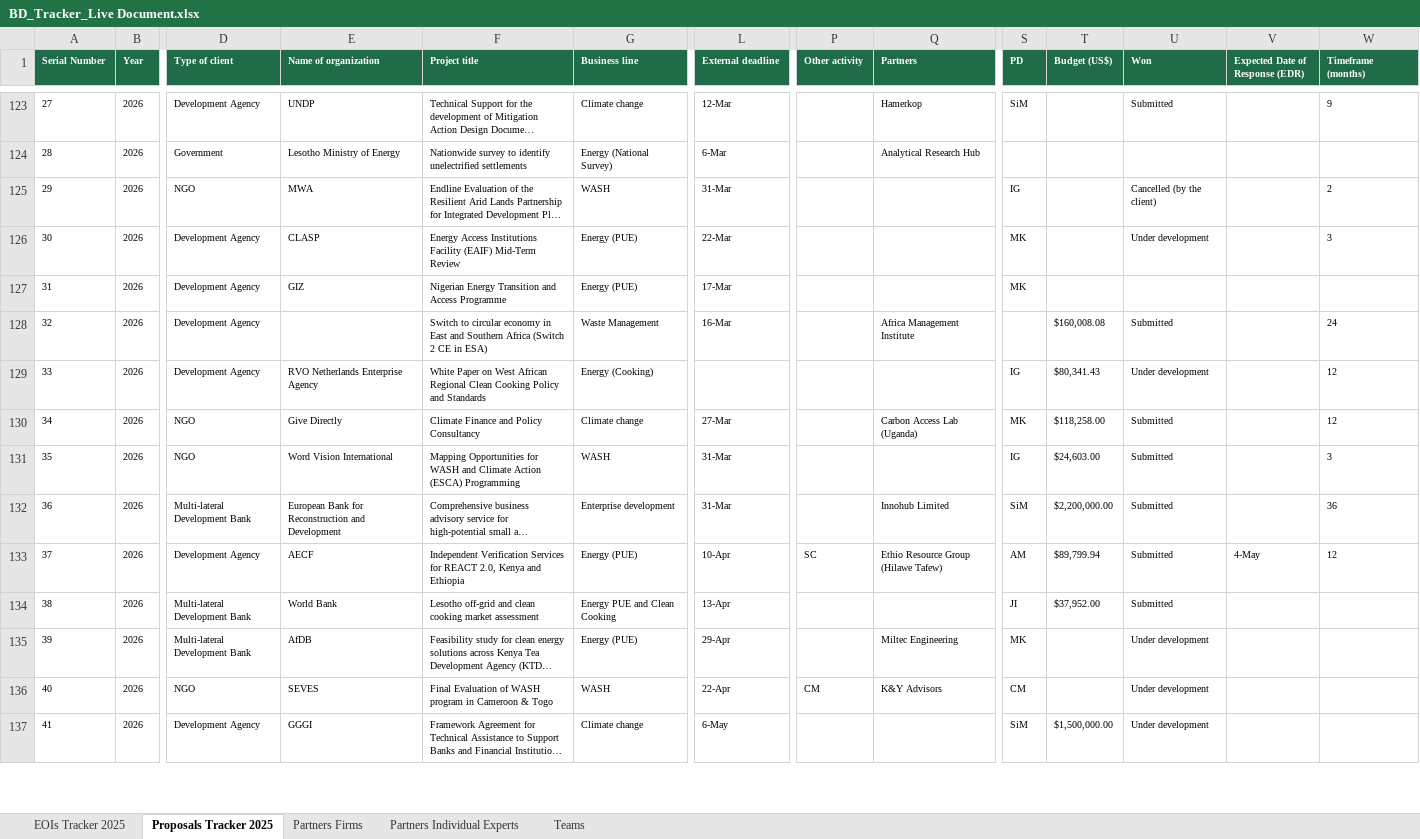
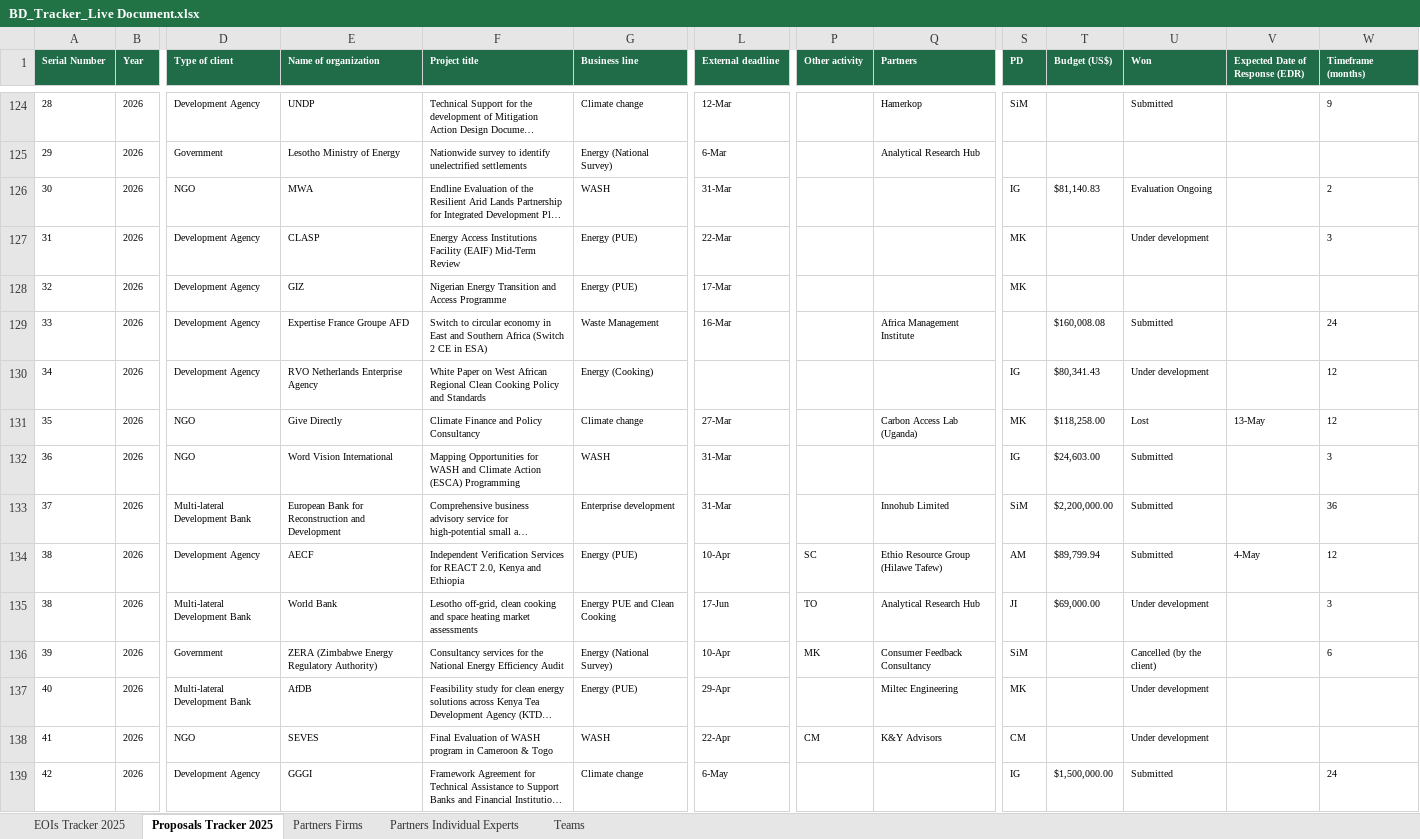
Before and after one commit to EED-Tech/BD, an Excel workbook: public/BD_Tracker_Live Document.xlsx, sheet Proposals Tracker 2025, drawn as a sheet; only a part is shown, gaps mark what is left out; long unchanged cells end in …; values as stored, in another font and other column widths than the file's, no borders; addresses are those after the commit; rows hold the shown columns only; the diff covers the shown part only; the diff names each change by its address in the sheet, - before the commit and + after, or states it on an @@ line.

Commit message:
Update BD Tracker Live Document

```diff
--- a/public/BD_Tracker_Live Document.xlsx (sheet Proposals Tracker 2025)
+++ b/public/BD_Tracker_Live Document.xlsx (sheet Proposals Tracker 2025)
@@ column A (Serial Number) renumbered between rows 107 and 141 @@
-T126 (Budget (US$)): (empty)
+T126 (Budget (US$)): $81,140.83
-U126 (Won): Cancelled (by the client)
+U126 (Won): Evaluation Ongoing
-E129 (Name of organization): (empty)
+E129 (Name of organization): Expertise France Groupe AFD
-U131 (Won): Submitted
+U131 (Won): Lost
-V131 (Expected Date of Response (EDR)): (empty)
+V131 (Expected Date of Response (EDR)): 13-May
-F135 (Project title): Lesotho off-grid and clean cooking market assessment
+F135 (Project title): Lesotho off-grid, clean cooking and space heating market assessments
-L135 (External deadline): 13-Apr
+L135 (External deadline): 17-Jun
-P135 (Other activity): (empty)
+P135 (Other activity): TO
-Q135 (Partners): (empty)
+Q135 (Partners): Analytical Research Hub
-T135 (Budget (US$)): $37,952.00
+T135 (Budget (US$)): $69,000.00
-U135 (Won): Submitted
+U135 (Won): Under development
-W135 (Timeframe (months)): (empty)
+W135 (Timeframe (months)): 3
+row 136: 39 | 2026 | Government | ZERA (Zimbabwe Energy Regulatory Authority) | Consultancy services for the National Energy Efficiency Audit | Energy (National Survey) | 10-Apr | MK | Consumer Feedback Consultancy | SiM |  | Cancelled (by the client) |  | 6
-S139 (PD): SiM
+S139 (PD): IG
-U139 (Won): Under development
+U139 (Won): Submitted
-W139 (Timeframe (months)): (empty)
+W139 (Timeframe (months)): 24
```
Also changed, not shown: 18 added rows and 4 edited cells elsewhere in this sheet, sheet EOIs Tracker 2025, sheet Partners Firms, sheet Teams, formulas that keep their value.
